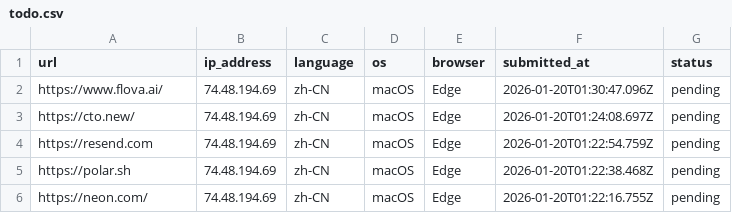
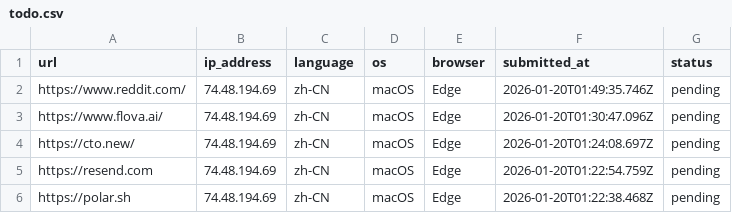
Before and after one commit to excing/testnote, a CSV file: todo.csv, drawn as a sheet; only a part is shown; the shorter side is filled out with more unchanged rows.

Commit message:
Add todo: https://www.reddit.com/

```diff
--- a/todo.csv
+++ b/todo.csv
@@ -1,2 +1,3 @@
 url,ip_address,language,os,browser,submitted_at,status
+"https://www.reddit.com/","74.48.194.69","zh-CN","macOS","Edge","2026-01-20T01:49:35.746Z","pending"
 "https://www.flova.ai/","74.48.194.69","zh-CN","macOS","Edge","2026-01-20T01:30:47.096Z","pending"
```
